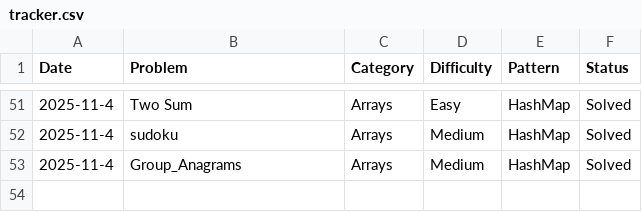
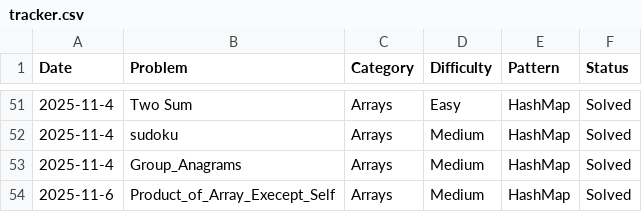
Before and after one commit to freddxworld/leetcode_progress, a CSV file: tracker.csv, drawn as a sheet; only a part is shown, gaps mark what is left out.

Commit message:
[Solved] Arrays – product except self :  {array manipulation}

```diff
--- a/tracker.csv
+++ b/tracker.csv
@@ -53 +53,2 @@ Date,Problem,Category,Difficulty,Pattern,Status
 2025-11-4,Group_Anagrams,Arrays,Medium,HashMap,Solved
+2025-11-6,Product_of_Array_Execept_Self,Arrays,Medium,HashMap,Solved
```
